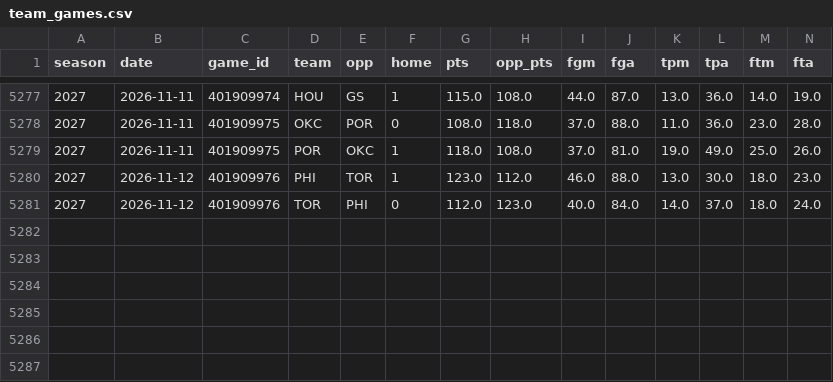
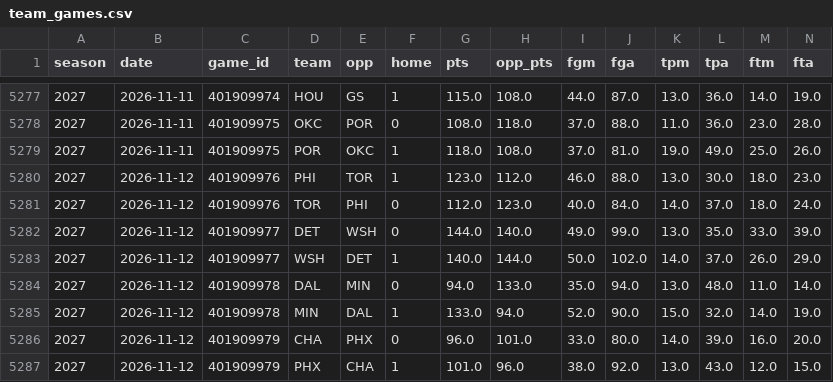
Before and after one commit to tdfarrell/betting-research, a CSV file: data/nba/team_games.csv, drawn as a sheet; only a part is shown, gaps mark what is left out; rows hold the shown columns only; the diff names each change by its address in the sheet, - before the commit and + after, or states it on an @@ line.

```diff
--- a/data/nba/team_games.csv
+++ b/data/nba/team_games.csv
+row 5282: 2027 | 2026-11-12 | 401909977 | DET | WSH | 0 | 144.0 | 140.0 | 49.0 | 99.0 | 13.0 | 35.0 | 33.0 | 39.0
+row 5283: 2027 | 2026-11-12 | 401909977 | WSH | DET | 1 | 140.0 | 144.0 | 50.0 | 102.0 | 14.0 | 37.0 | 26.0 | 29.0
+row 5284: 2027 | 2026-11-12 | 401909978 | DAL | MIN | 0 | 94.0 | 133.0 | 35.0 | 94.0 | 13.0 | 48.0 | 11.0 | 14.0
+row 5285: 2027 | 2026-11-12 | 401909978 | MIN | DAL | 1 | 133.0 | 94.0 | 52.0 | 90.0 | 15.0 | 32.0 | 14.0 | 19.0
+row 5286: 2027 | 2026-11-12 | 401909979 | CHA | PHX | 0 | 96.0 | 101.0 | 33.0 | 80.0 | 14.0 | 39.0 | 16.0 | 20.0
+row 5287: 2027 | 2026-11-12 | 401909979 | PHX | CHA | 1 | 101.0 | 96.0 | 38.0 | 92.0 | 13.0 | 43.0 | 12.0 | 15.0
```
Also changed, not shown: data/nba/injuries.csv, data/nba/lines_close.csv, 49 other files.
